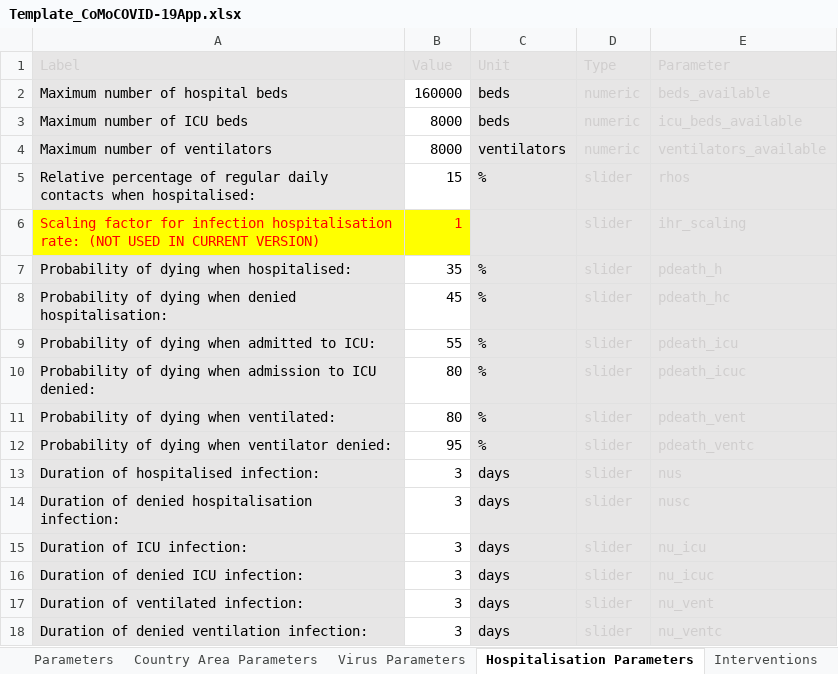
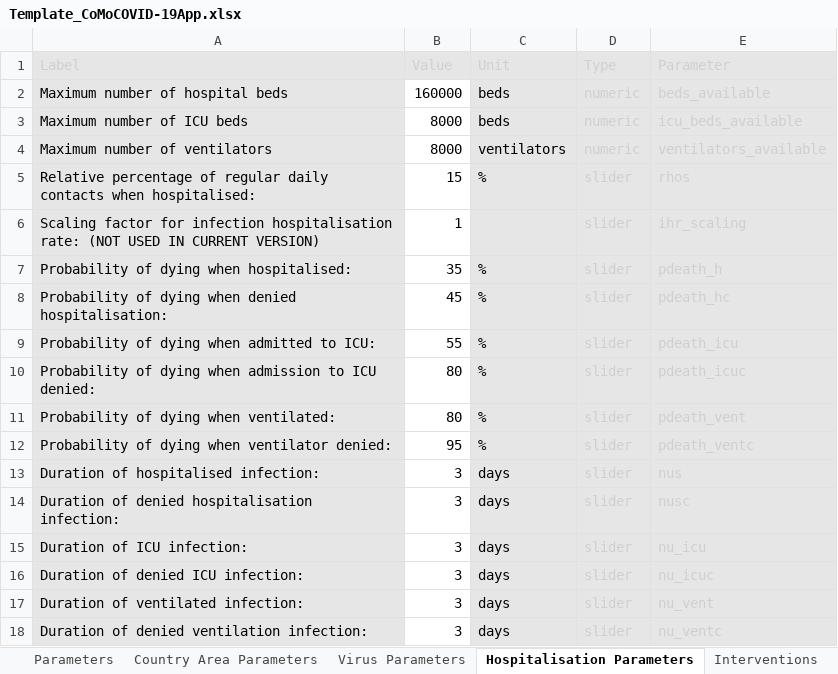
Before and after one commit to ocelhay/como, an Excel workbook: Template_CoMoCOVID-19App.xlsx, sheet Hospitalisation Parameters, drawn as a sheet; values as stored, in another font and other column widths than the file's, no borders; the diff names each change by its address in the sheet, - before the commit and + after, or states it on an @@ line.

```diff
--- a/Template_CoMoCOVID-19App.xlsx (sheet Hospitalisation Parameters)
+++ b/Template_CoMoCOVID-19App.xlsx (sheet Hospitalisation Parameters)
-A6:B6 text colour: #FF0000
+A6:B6 text colour: black
-A6 fill: #FFFF00
+A6 fill: #E7E6E6
-B6 fill: #FFFF00
+B6 fill: none
```
Also changed, not shown: sheet Country Area Parameters, sheet Instructions, 2 other files.
